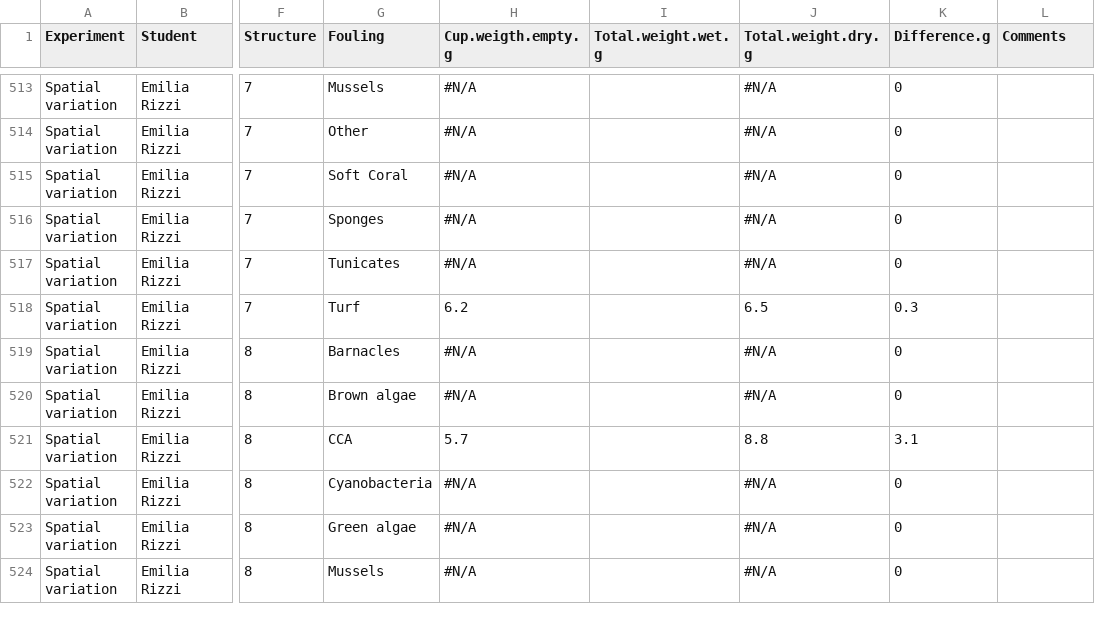
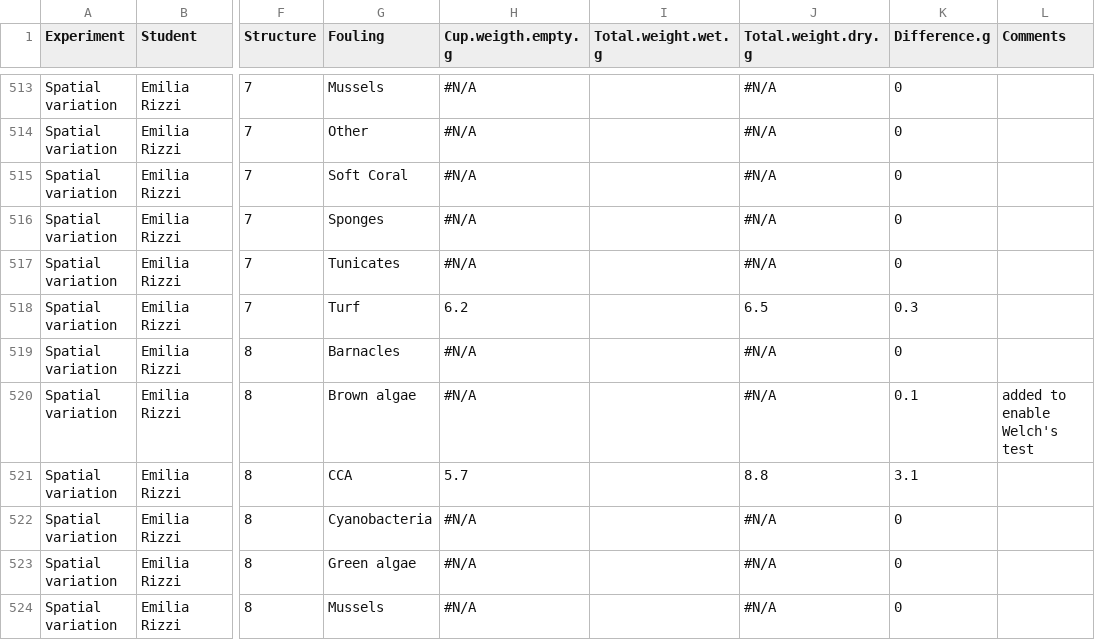
Before and after one commit to ewoutknoester/HerbivoryGrazing, a CSV file: Fouling_2022-01.csv, drawn as a sheet; only a part is shown, gaps mark what is left out; the diff names each change by its address in the sheet, - before the commit and + after, or states it on an @@ line.

Commit message:
Add split analysis and graphs for fouling groups

```diff
--- a/Fouling_2022-01.csv
+++ b/Fouling_2022-01.csv
-K520 (Difference.g): 0
+K520 (Difference.g): 0.1
-L520 (Comments): (empty)
+L520 (Comments): added to enable Welch's test
```
Also changed, not shown: 12 other files.
